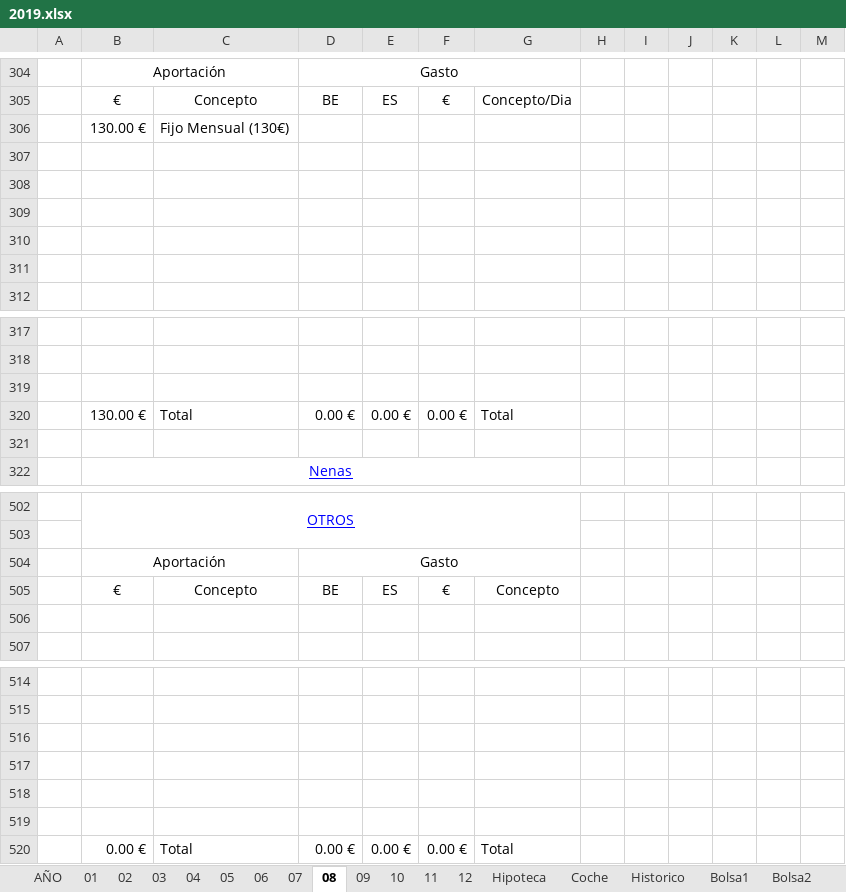
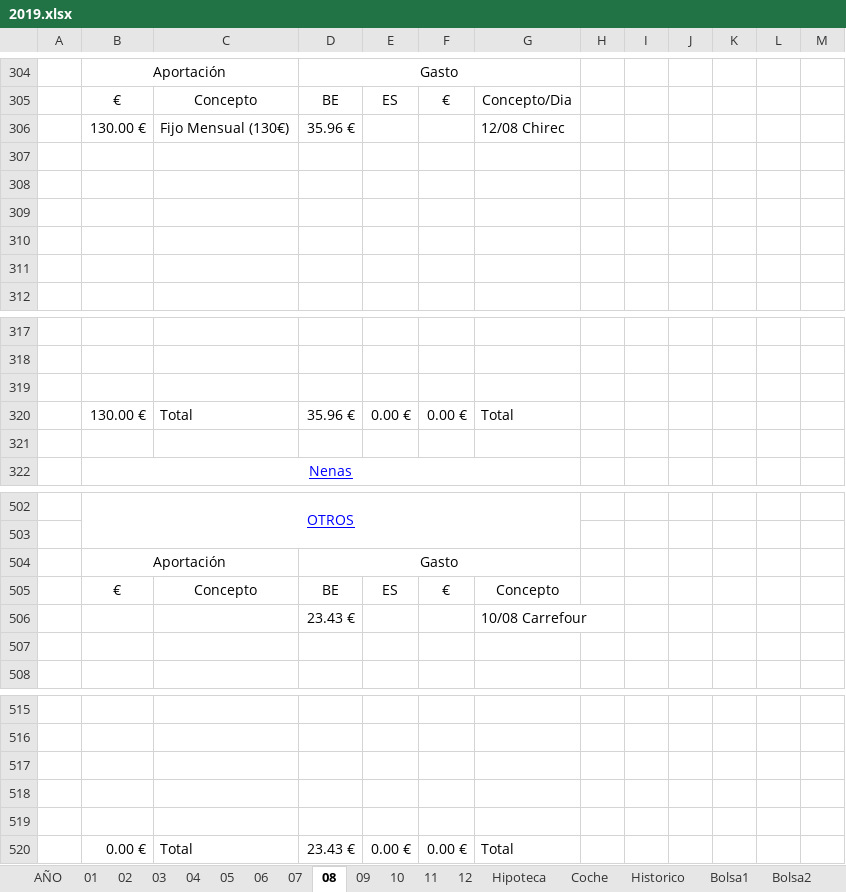
Before and after one commit to mrojassuarez/MRS_Manager, an Excel workbook: 2019/2019.xlsx, sheet 08, drawn as a sheet; only a part is shown, gaps mark what is left out; values as stored, in another font and other column widths than the file's, no borders; removed rows and columns are numbered as before the commit, all else as after; the diff names each change by its address in the sheet, - before the commit and + after, or states it on an @@ line.

```diff
--- a/2019/2019.xlsx (sheet 08)
+++ b/2019/2019.xlsx (sheet 08)
-D306: (empty)
+D306: 35.96 €
-G306: (empty)
+G306: 12/08 Chirec
-D320: 0.00 €
+D320: 35.96 €
+row 506:  |  |  | 23.43 € |  |  | 10/08 Carrefour
-row 519: (empty)
-D520: 0.00 €
+D520: 23.43 €
```
Also changed, not shown: sheet AÑO, sheet Bolsa1.
